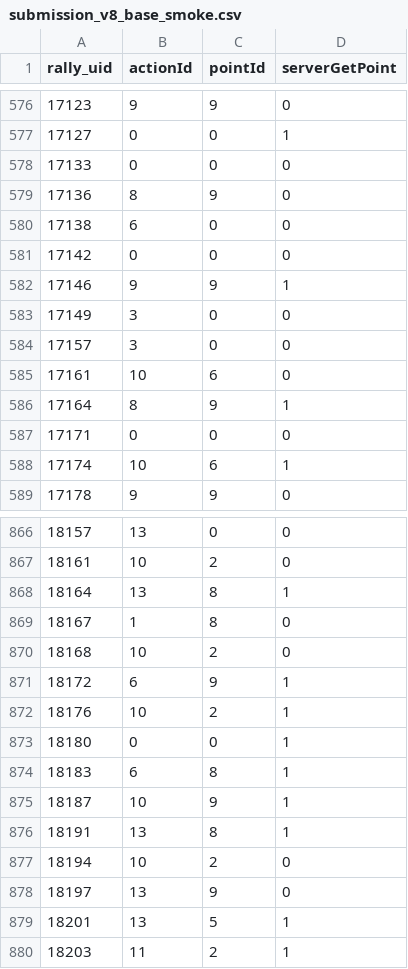
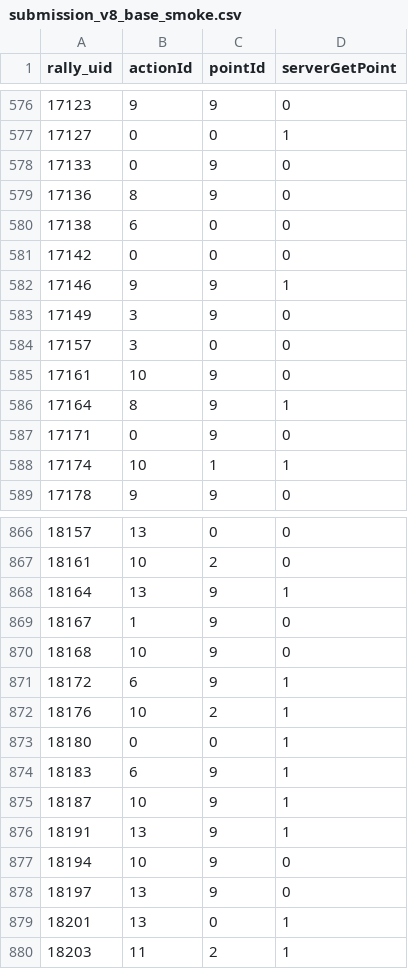
Before and after one commit to jabir95tsai/pingpong_aicup_2026, a CSV file: submissions/submission_v8_base_smoke.csv, drawn as a sheet; only a part is shown, gaps mark what is left out; the diff covers the shown part only.

```diff
--- a/submissions/submission_v8_base_smoke.csv
+++ b/submissions/submission_v8_base_smoke.csv
@@ -577,3 +577,3 @@ rally_uid,actionId,pointId,serverGetPoint
 17127,0,0,1
-17133,0,0,0
+17133,0,9,0
 17136,8,9,0
@@ -582,8 +582,8 @@ rally_uid,actionId,pointId,serverGetPoint
 17146,9,9,1
-17149,3,0,0
+17149,3,9,0
 17157,3,0,0
-17161,10,6,0
+17161,10,9,0
 17164,8,9,1
-17171,0,0,0
-17174,10,6,1
+17171,0,9,0
+17174,10,1,1
 17178,9,9,0
@@ -867,5 +867,5 @@ rally_uid,actionId,pointId,serverGetPoint
 18161,10,2,0
-18164,13,8,1
-18167,1,8,0
-18168,10,2,0
+18164,13,9,1
+18167,1,9,0
+18168,10,9,0
 18172,6,9,1
@@ -873,8 +873,8 @@ rally_uid,actionId,pointId,serverGetPoint
 18180,0,0,1
-18183,6,8,1
+18183,6,9,1
 18187,10,9,1
-18191,13,8,1
-18194,10,2,0
+18191,13,9,1
+18194,10,9,0
 18197,13,9,0
-18201,13,5,1
+18201,13,0,1
 18203,11,2,1
```
Also changed, not shown: 149 edited cells elsewhere in this file, submissions/submission_v8_champion_smoke.csv, 20 other files.
